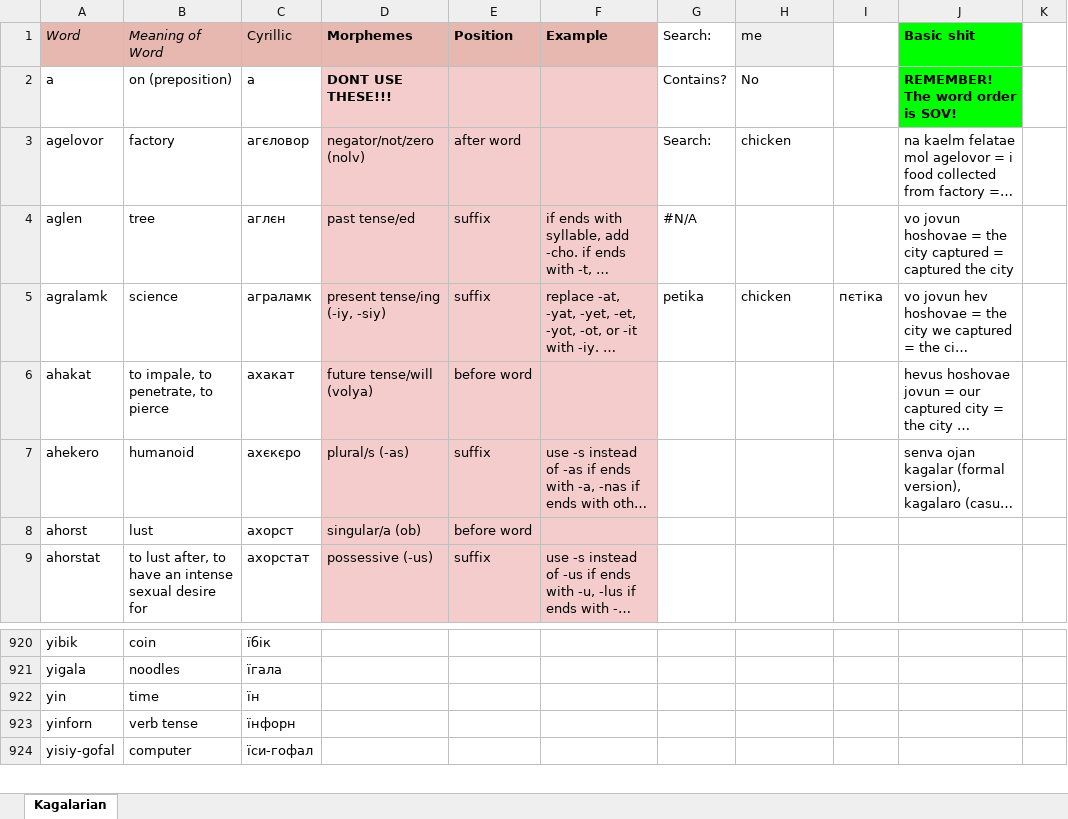
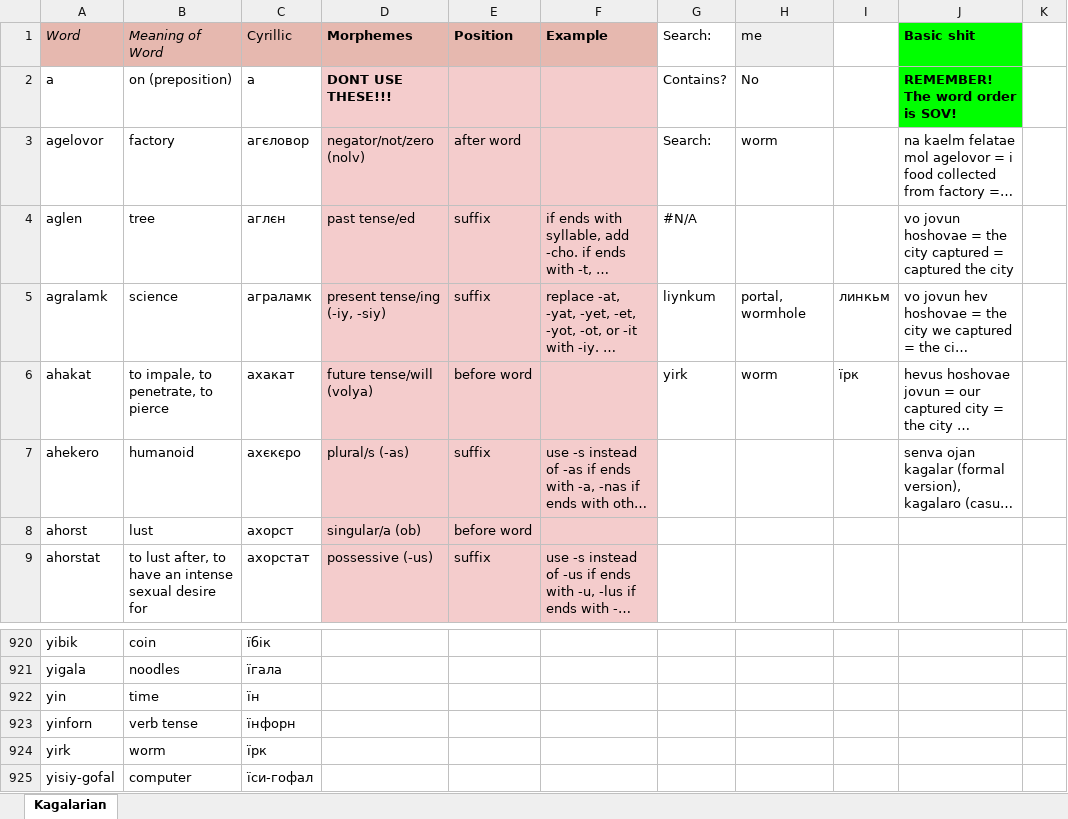
Before and after one commit to Oneo64/Starlattice, an Excel workbook: Conlangs/Sci-Fi Languages.xlsx, sheet Kagalarian, drawn as a sheet; only a part is shown, gaps mark what is left out; long unchanged cells end in …; values as stored, in another font and other column widths than the file's, no borders; charts and pictures not drawn; the diff names each change by its address in the sheet, - before the commit and + after, or states it on an @@ line.

Commit message:
Update Sci-Fi Languages.xlsx

```diff
--- a/Conlangs/Sci-Fi Languages.xlsx (sheet Kagalarian)
+++ b/Conlangs/Sci-Fi Languages.xlsx (sheet Kagalarian)
-H3 (me): chicken
+H3 (me): worm
-G5 (Search:): petika
+G5 (Search:): liynkum
-H5 (me): chicken
+H5 (me): portal, wormhole
-I5: пєтіка
+I5: линкьм
-G6 (Search:): (empty)
+G6 (Search:): yirk
-H6 (me): (empty)
+H6 (me): worm
-I6: (empty)
+I6: їрк
+row 924: yirk | worm | їрк
```
